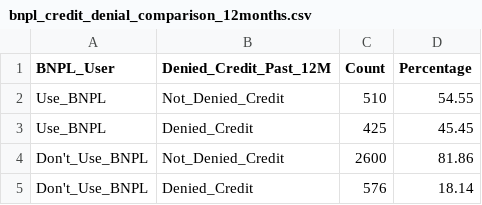
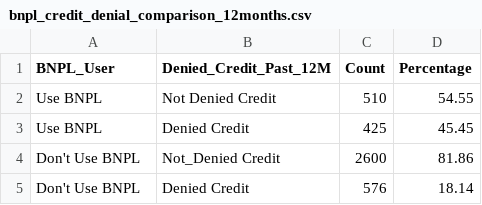
Before and after one commit to imaperson22/BDAA-BNPL-DATA, a CSV file: bnpl_credit_denial_comparison_12months.csv, drawn as a sheet.

Commit message:
Removed underscores in credit denial csv

```diff
--- a/bnpl_credit_denial_comparison_12months.csv
+++ b/bnpl_credit_denial_comparison_12months.csv
@@ -1,5 +1,5 @@
 BNPL_User,Denied_Credit_Past_12M,Count,Percentage
-Use_BNPL,Not_Denied_Credit,510,54.55
-Use_BNPL,Denied_Credit,425,45.45
-Don't_Use_BNPL,Not_Denied_Credit,2600,81.86
-Don't_Use_BNPL,Denied_Credit,576,18.14
+Use BNPL,Not Denied Credit,510,54.55
+Use BNPL,Denied Credit,425,45.45
+Don't Use BNPL,Not_Denied Credit,2600,81.86
+Don't Use BNPL,Denied Credit,576,18.14
```
